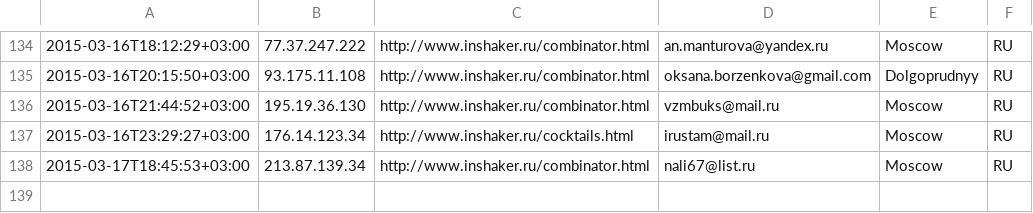
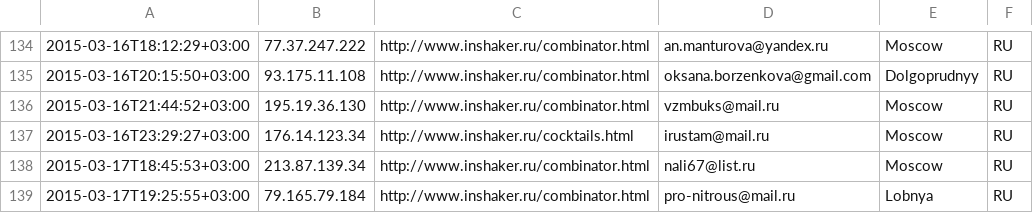
Before and after one commit to peter-leonov/inshaker, a CSV file: htdocs/_/events/subscribe.csv, drawn as a sheet; only a part is shown, gaps mark what is left out.

Commit message:
auto-backup

```diff
--- a/htdocs/_/events/subscribe.csv
+++ b/htdocs/_/events/subscribe.csv
@@ -138 +138,2 @@
 "2015-03-17T18:45:53+03:00","213.87.139.34","http://www.inshaker.ru/combinator.html",nali67@list.ru,Moscow,RU
+"2015-03-17T19:25:55+03:00","79.165.79.184","http://www.inshaker.ru/combinator.html",pro-nitrous@mail.ru,Lobnya,RU
```
